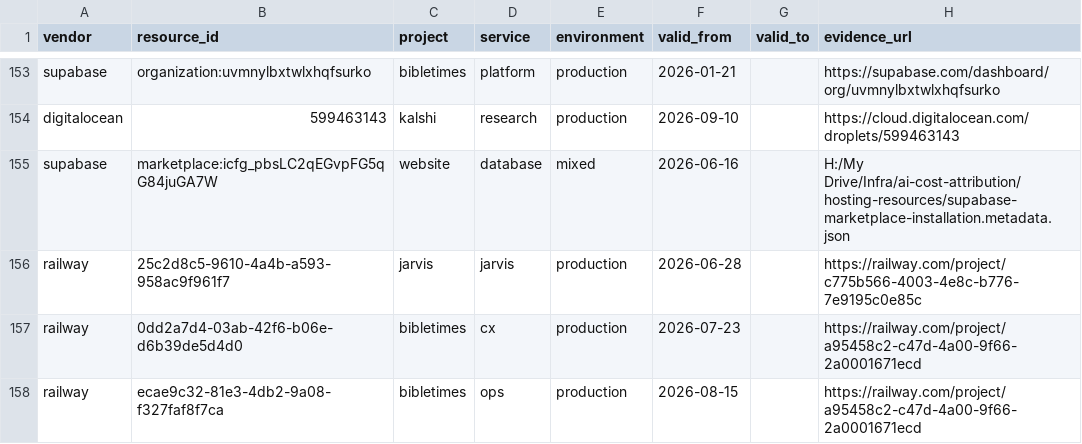
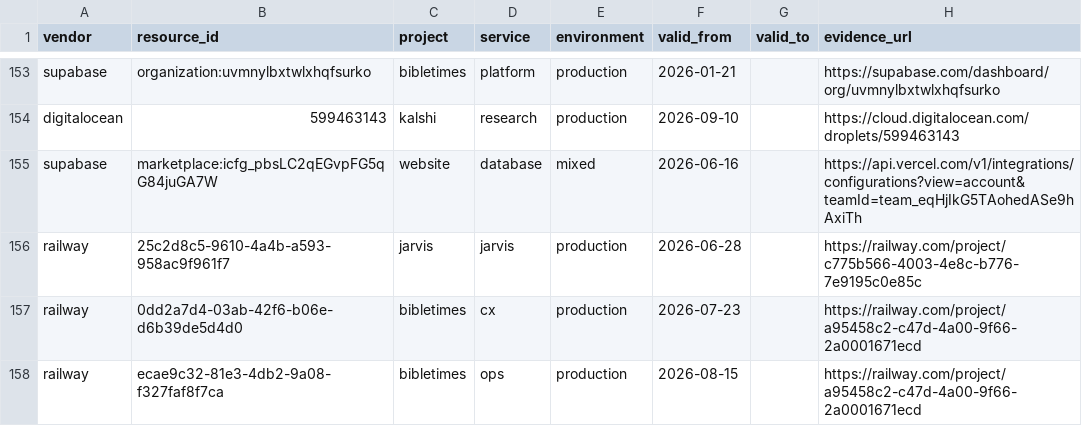
Before and after one commit to goatmark/warehouse, a CSV file: seeds/infra_hosting_resource_bindings.csv, drawn as a sheet; only a part is shown, gaps mark what is left out.

Commit message:
Refresh evidenced hosting resource ownership

```diff
--- a/seeds/infra_hosting_resource_bindings.csv
+++ b/seeds/infra_hosting_resource_bindings.csv
@@ -154,3 +154,3 @@ supabase,organization:uvmnylbxtwlxhqfsurko,bibletimes,platform,production,2026-0
 digitalocean,599463143,kalshi,research,production,2026-09-10,,https://cloud.digitalocean.com/droplets/599463143
-supabase,marketplace:icfg_pbsLC2qEGvpFG5qG84juGA7W,website,database,mixed,2026-06-16,,H:/My Drive/Infra/ai-cost-attribution/hosting-resources/supabase-marketplace-installation.metadata.json
+supabase,marketplace:icfg_pbsLC2qEGvpFG5qG84juGA7W,website,database,mixed,2026-06-16,,https://api.vercel.com/v1/integrations/configurations?view=account&teamId=team_eqHjIkG5TAohedASe9hAxiTh
 railway,25c2d8c5-9610-4a4b-a593-958ac9f961f7,jarvis,jarvis,production,2026-06-28,,https://railway.com/project/c775b566-4003-4e8c-b776-7e9195c0e85c
```
